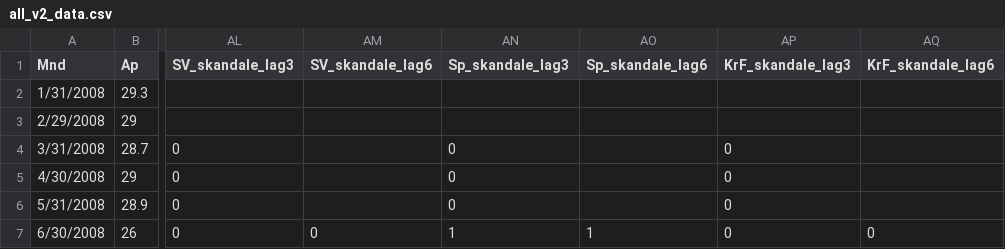
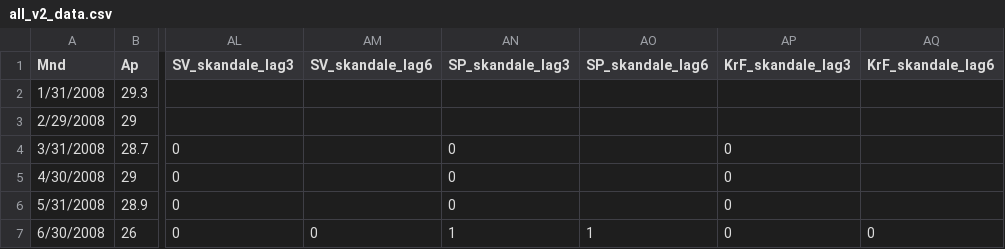
Before and after one commit to jensmorten/onesixtynine, a CSV file: data/all_v2_data.csv, drawn as a sheet; only a part is shown, gaps mark what is left out; the diff names each change by its address in the sheet, - before the commit and + after, or states it on an @@ line.

```diff
--- a/data/all_v2_data.csv
+++ b/data/all_v2_data.csv
-AN1: Sp_skandale_lag3
+AN1: SP_skandale_lag3
-AO1: Sp_skandale_lag6
+AO1: SP_skandale_lag6
```
Also changed, not shown: 1 other file.
